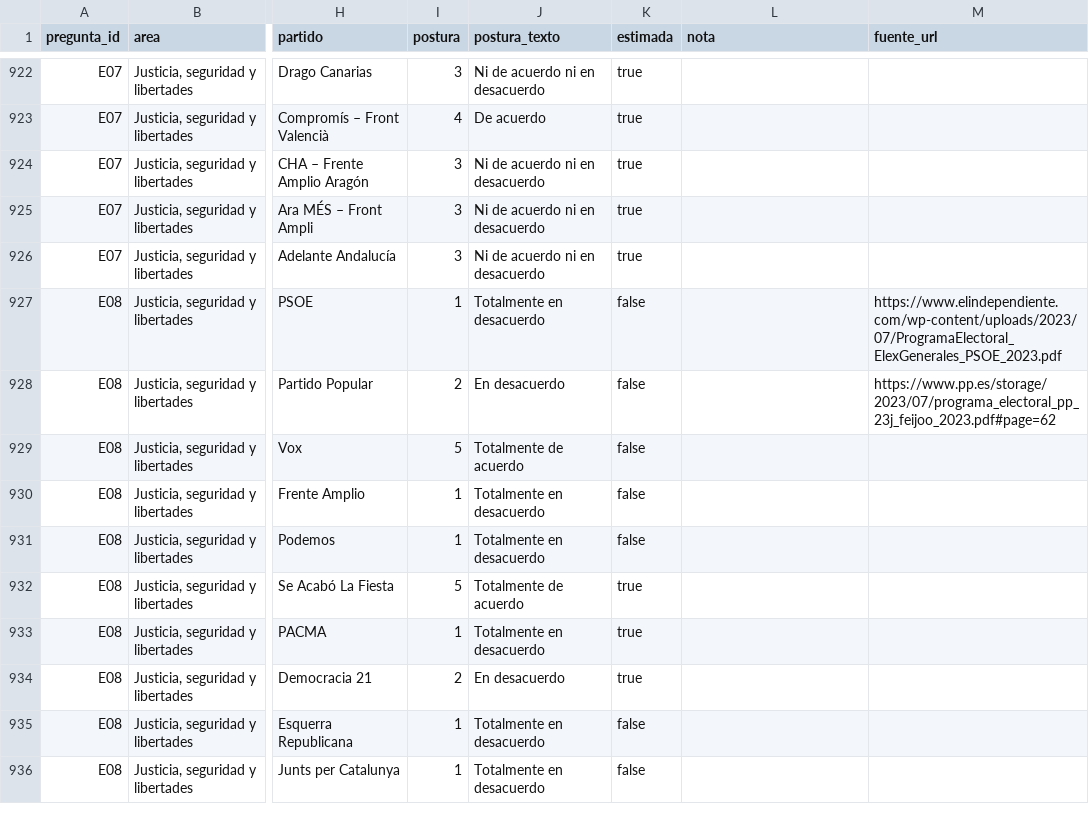
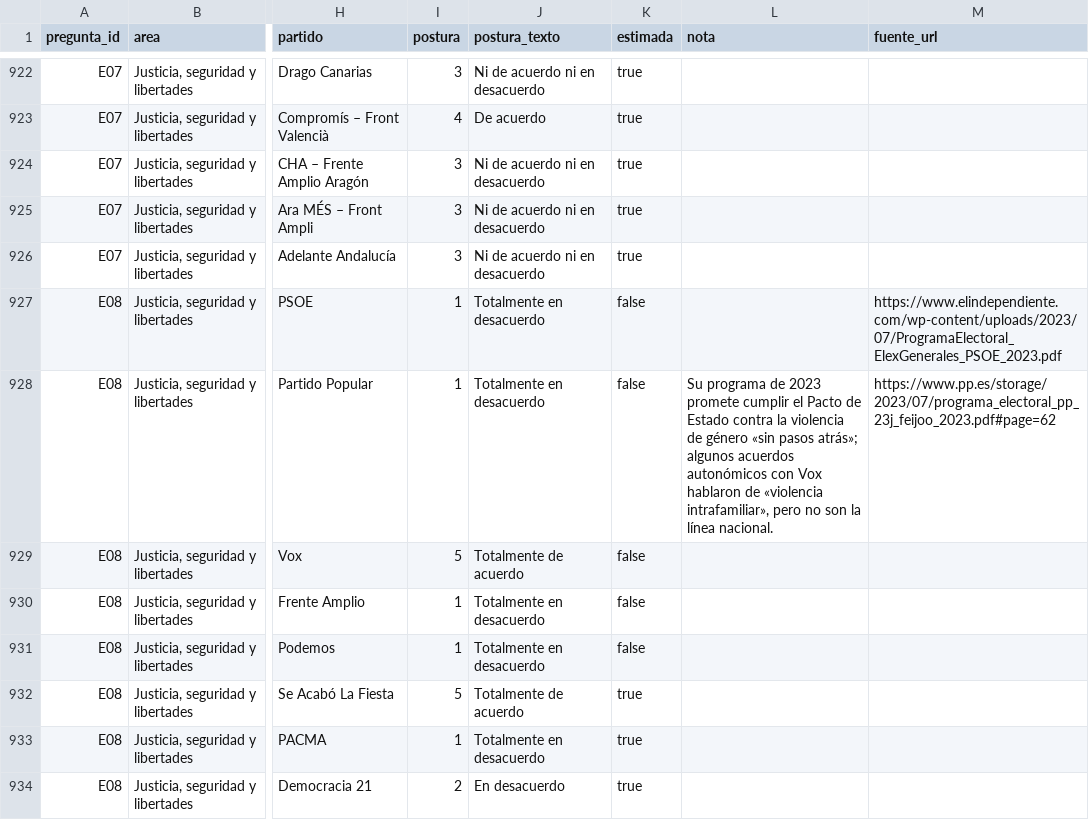
Before and after one commit to menendezpeoe-maker/menendezpeoe-maker.github.io, a CSV file: datos/posturas.csv, drawn as a sheet; only a part is shown, gaps mark what is left out; the shorter side is filled out with more unchanged rows; the diff covers the shown part only; the diff names each change by its address in the sheet, - before the commit and + after, or states it on an @@ line.

```diff
--- a/datos/posturas.csv
+++ b/datos/posturas.csv
-I928 (postura): 2
+I928 (postura): 1
-J928 (postura_texto): En desacuerdo
+J928 (postura_texto): Totalmente en desacuerdo
-L928 (nota): (empty)
+L928 (nota): Su programa de 2023 promete cumplir el Pacto de Estado contra la violencia de género «sin pasos atrás»; algunos acuerdos autonómicos con Vox hablaron de «violencia intrafamiliar», pero no son la línea nacional.
```
Also changed, not shown: 13 edited cells elsewhere in this file, 18 other files.
